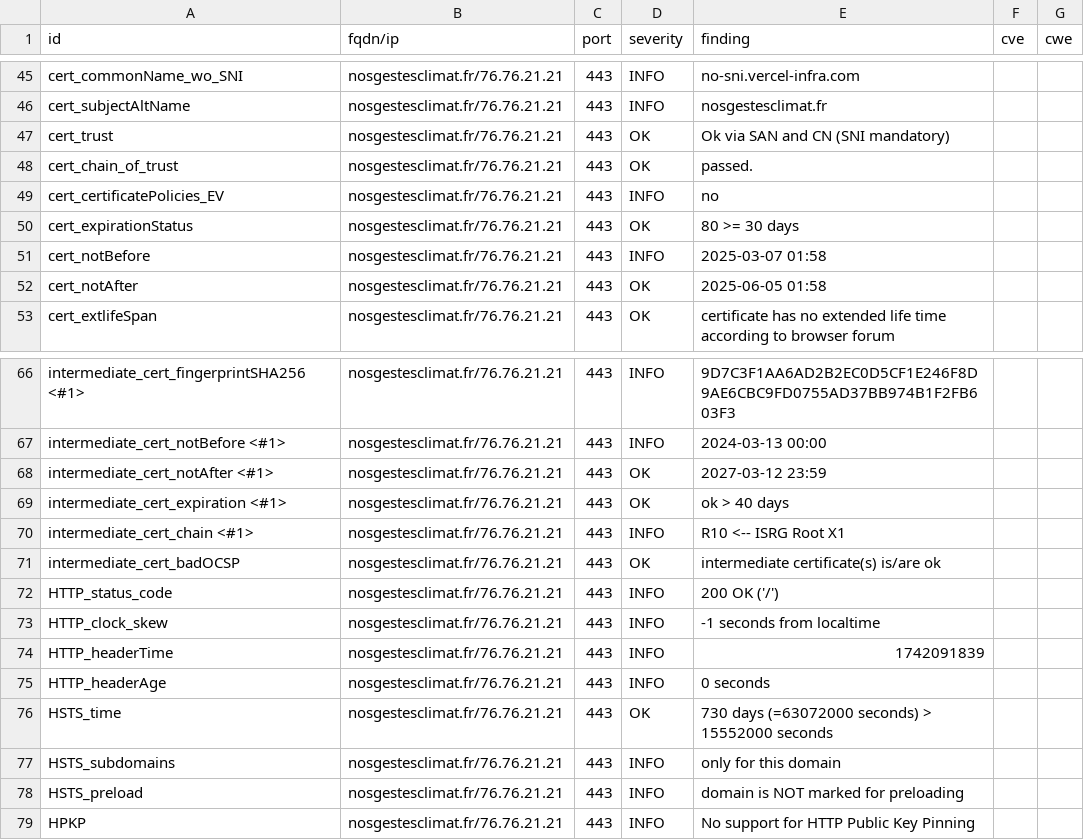
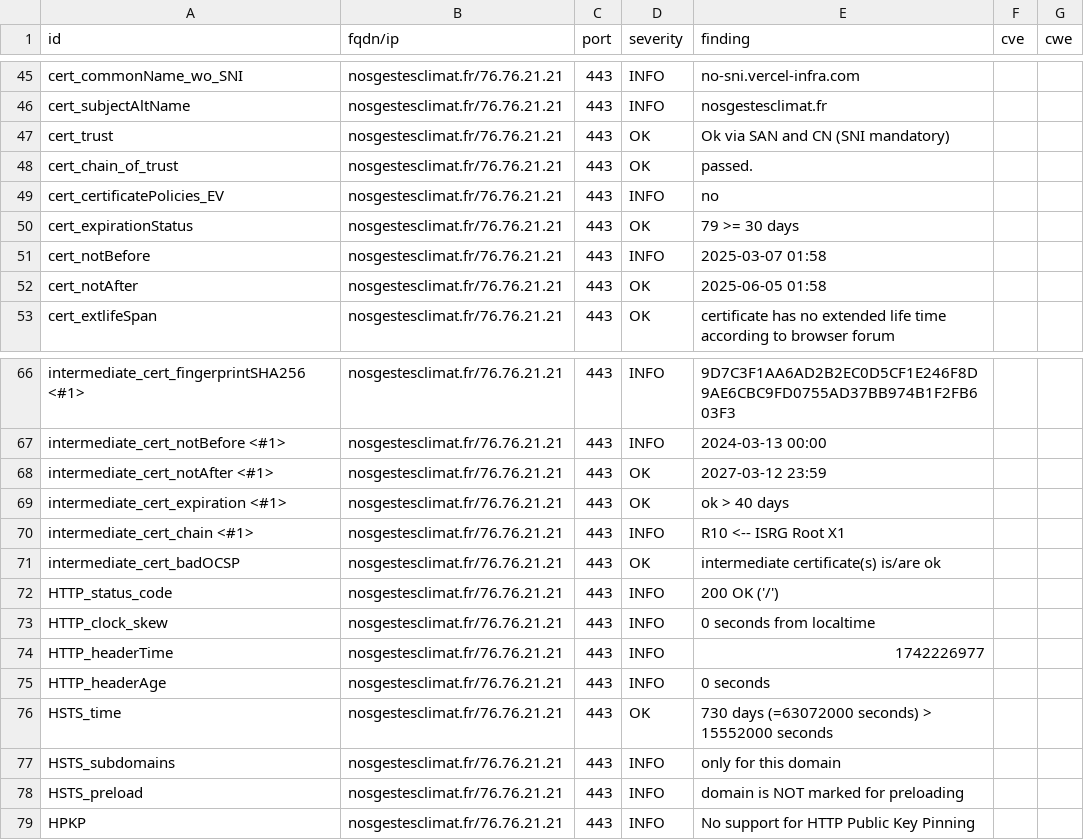
Before and after one commit to incubateur-ademe/dashlord, a CSV file: results/aHR0cHM6Ly9ub3NnZXN0ZXNjbGltYXQuZnI=/testssl.csv, drawn as a sheet; only a part is shown, gaps mark what is left out.

```diff
--- a/results/aHR0cHM6Ly9ub3NnZXN0ZXNjbGltYXQuZnI=/testssl.csv
+++ b/results/aHR0cHM6Ly9ub3NnZXN0ZXNjbGltYXQuZnI=/testssl.csv
@@ -49,3 +49,3 @@
 "cert_certificatePolicies_EV","nosgestesclimat.fr/76.76.21.21","443","INFO","no","",""
-"cert_expirationStatus","nosgestesclimat.fr/76.76.21.21","443","OK","80 >= 30 days","",""
+"cert_expirationStatus","nosgestesclimat.fr/76.76.21.21","443","OK","79 >= 30 days","",""
 "cert_notBefore","nosgestesclimat.fr/76.76.21.21","443","INFO","2025-03-07 01:58","",""
@@ -72,4 +72,4 @@
 "HTTP_status_code","nosgestesclimat.fr/76.76.21.21","443","INFO","200 OK ('/')","",""
-"HTTP_clock_skew","nosgestesclimat.fr/76.76.21.21","443","INFO","-1 seconds from localtime","",""
-"HTTP_headerTime","nosgestesclimat.fr/76.76.21.21","443","INFO","1742091839","",""
+"HTTP_clock_skew","nosgestesclimat.fr/76.76.21.21","443","INFO","0 seconds from localtime","",""
+"HTTP_headerTime","nosgestesclimat.fr/76.76.21.21","443","INFO","1742226977","",""
 "HTTP_headerAge","nosgestesclimat.fr/76.76.21.21","443","INFO","0 seconds","",""
```
Also changed, not shown: 16 other files.
